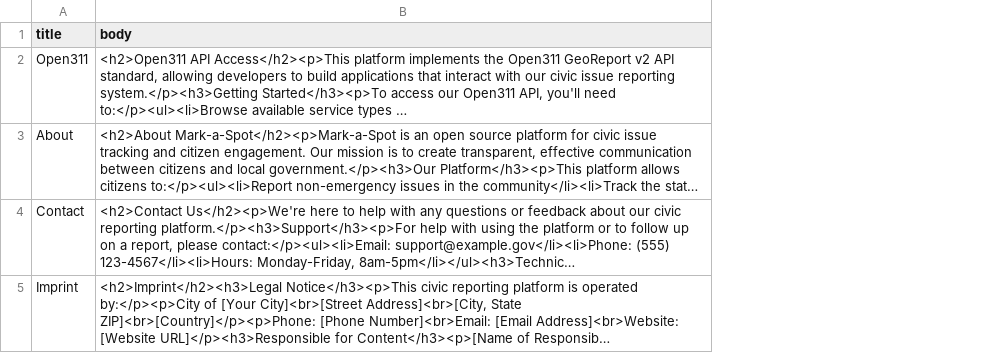
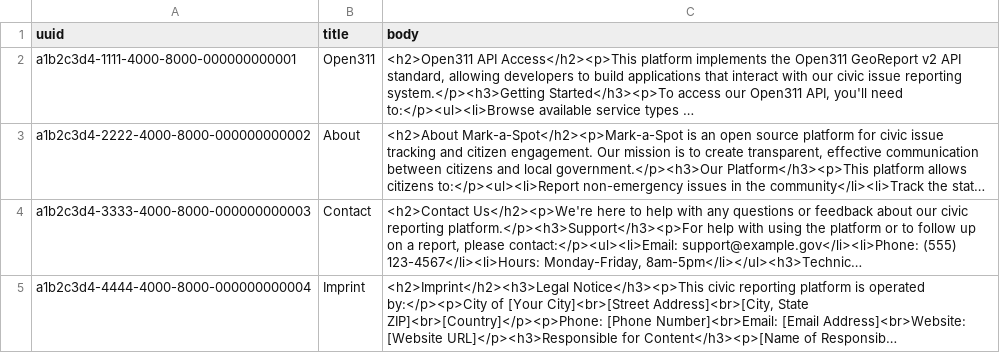
Before and after one commit to markaspot/markaspot, a CSV file: modules/markaspot_default_content/artifacts/page.csv, drawn as a sheet; long unchanged cells end in …; the diff names each change by its address in the sheet, - before the commit and + after, or states it on an @@ line.

Commit message:
fix: update config for group, nuxt and translation

```diff
--- a/modules/markaspot_default_content/artifacts/page.csv
+++ b/modules/markaspot_default_content/artifacts/page.csv
+column A (uuid), rows 2-5: a1b2c3d4-1111-4000-8000-000000000001 | a1b2c3d4-2222-4000-8000-000000000002 | a1b2c3d4-3333-4000-8000-000000000003 | a1b2c3d4-4444-4000-8000-000000000004
```
Also changed, not shown: modules/markaspot_default_content/artifacts/boilerplate.csv, 9 other files.
